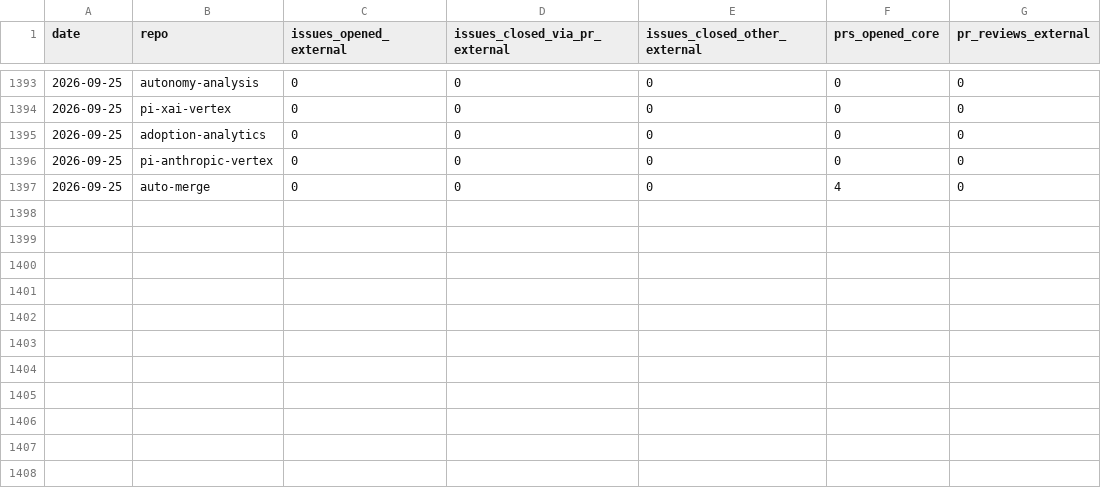
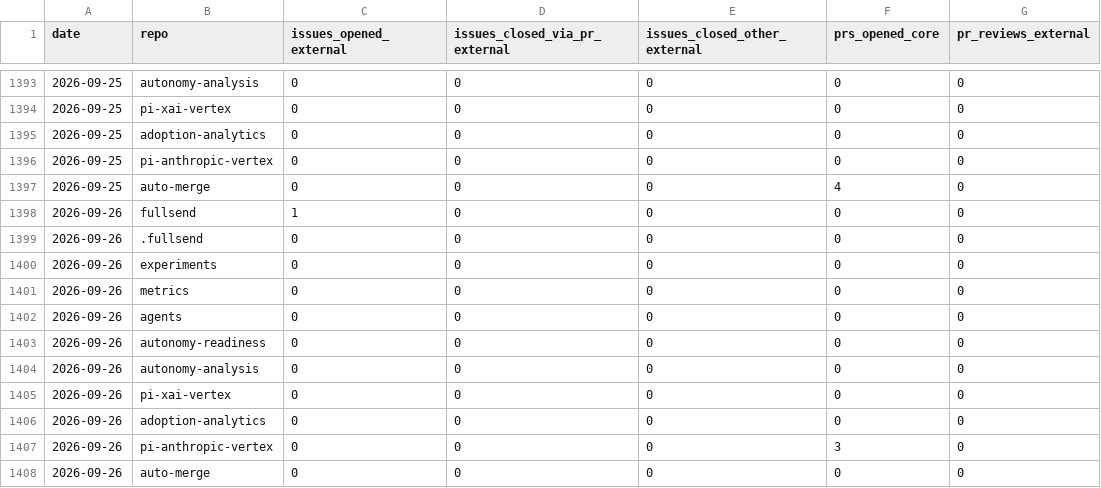
Before and after one commit to jflowers/fullsend-ai-metrics, a CSV file: docs/community.csv, drawn as a sheet; only a part is shown, gaps mark what is left out.

```diff
--- a/docs/community.csv
+++ b/docs/community.csv
@@ -1397 +1397,12 @@ date,repo,issues_opened_external,issues_closed_via_pr_external,issues_closed_oth
 2026-09-25,auto-merge,0,0,0,4,0
+2026-09-26,fullsend,1,0,0,0,0
+2026-09-26,.fullsend,0,0,0,0,0
+2026-09-26,experiments,0,0,0,0,0
+2026-09-26,metrics,0,0,0,0,0
+2026-09-26,agents,0,0,0,0,0
+2026-09-26,autonomy-readiness,0,0,0,0,0
+2026-09-26,autonomy-analysis,0,0,0,0,0
+2026-09-26,pi-xai-vertex,0,0,0,0,0
+2026-09-26,adoption-analytics,0,0,0,0,0
+2026-09-26,pi-anthropic-vertex,0,0,0,3,0
+2026-09-26,auto-merge,0,0,0,0,0
```
Also changed, not shown: docs/community-details.csv, docs/metrics.csv, 4 other files.
